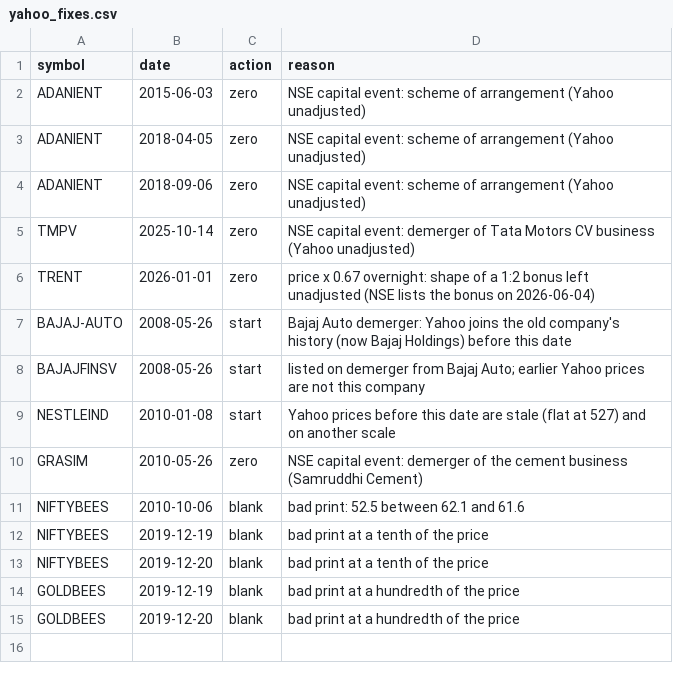
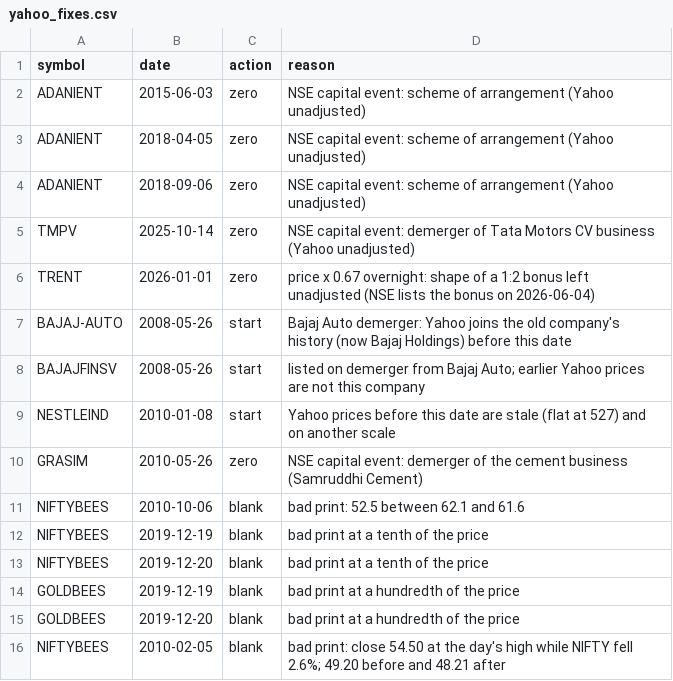
Before and after one commit to Dhirajdas18/value-at-risk, a CSV file: docs/data/yahoo_fixes.csv, drawn as a sheet.

Commit message:
fix: repair a bad NIFTY ETF price on 5 Feb 2010 and restate the findings it distorted
Yahoo's close of 54.50 (the day's high, while NIFTY fell 2.6%) made a fake +10.8% day and a fake
−11.6% day, the ETF's largest loss. With it blanked, excess kurtosis is 14.0 not 17.7, the tail
shape is 0.21 not 0.27, and NIFTY had one 10% fall, not two. Findings 1, 3, 4, 5 and 6 are restated;
the reports now print every number the README quotes, and the EVT formulas handle a zero tail shape.

```diff
--- a/docs/data/yahoo_fixes.csv
+++ b/docs/data/yahoo_fixes.csv
@@ -15 +15,2 @@ GOLDBEES,2019-12-19,blank,bad print at a hundredth of the price
 GOLDBEES,2019-12-20,blank,bad print at a hundredth of the price
+NIFTYBEES,2010-02-05,blank,bad print: close 54.50 at the day's high while NIFTY fell 2.6%; 49.20 before and 48.21 after
```
Also changed, not shown: 28 other files.
